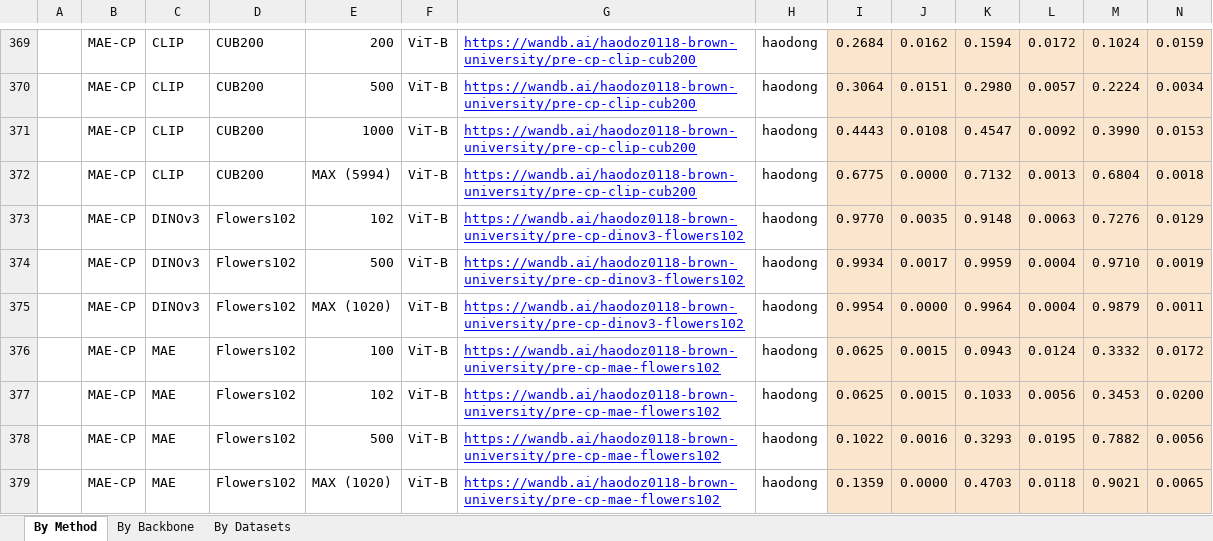
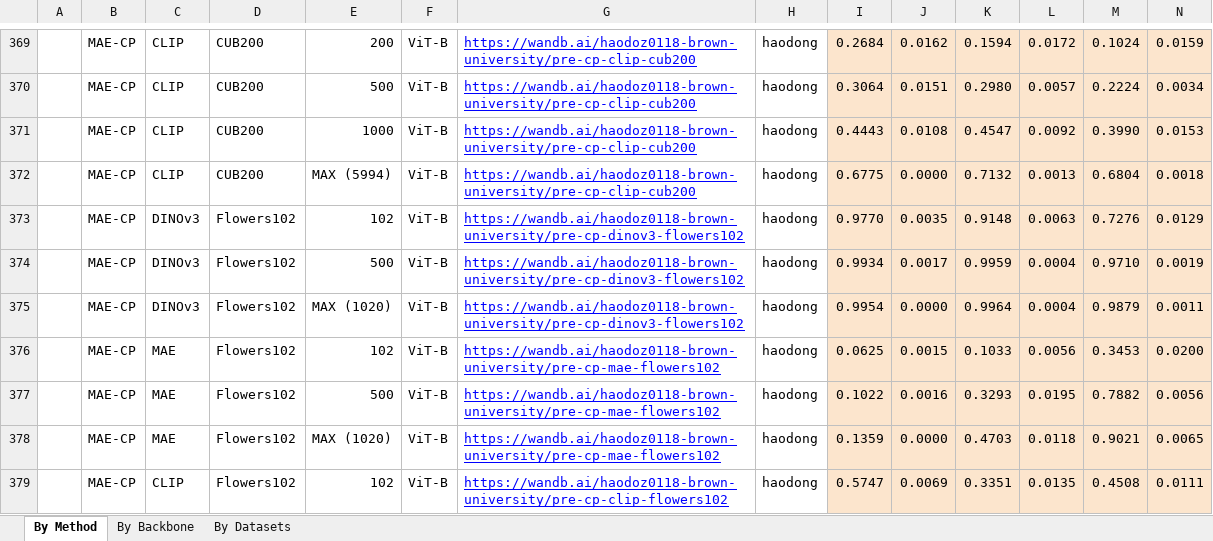
Before and after one commit to akshayg108/continued-pretraining, an Excel workbook: results.xlsx, sheet By Method, drawn as a sheet; only a part is shown, gaps mark what is left out; the shorter side is filled out with more unchanged rows; values as stored, in another font and other column widths than the file's, no borders; rows hold the shown columns only; the diff covers the shown part only; the diff names each change by its address in the sheet, - before the commit and + after, or states it on an @@ line.

```diff
--- a/results.xlsx (sheet By Method)
+++ b/results.xlsx (sheet By Method)
-row 376:  | MAE-CP | MAE | Flowers102 | 100 | ViT-B | https://wandb.ai/haodoz0118-brown-university/pre-cp-mae-flowers102 | haodong | 0.0625 | 0.0015 | 0.0943 | 0.0124 | 0.3332 | 0.0172
```
Also changed, not shown: 5 removed rows and 1 edited cell elsewhere in this sheet, sheet By Datasets, sheet By Backbone, 2 other files.
